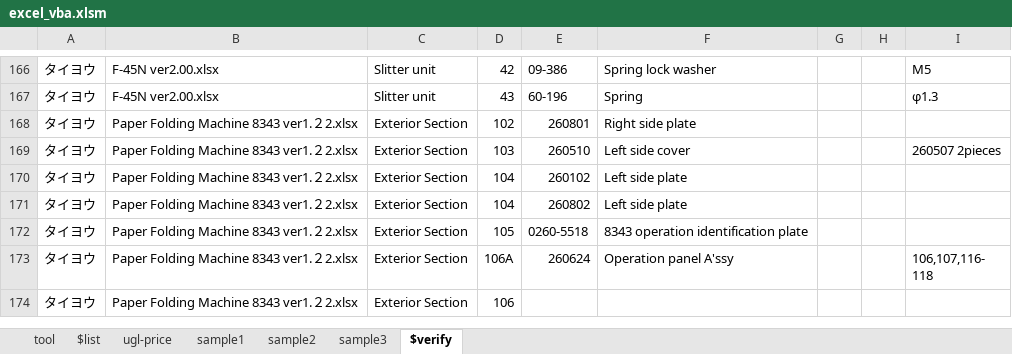
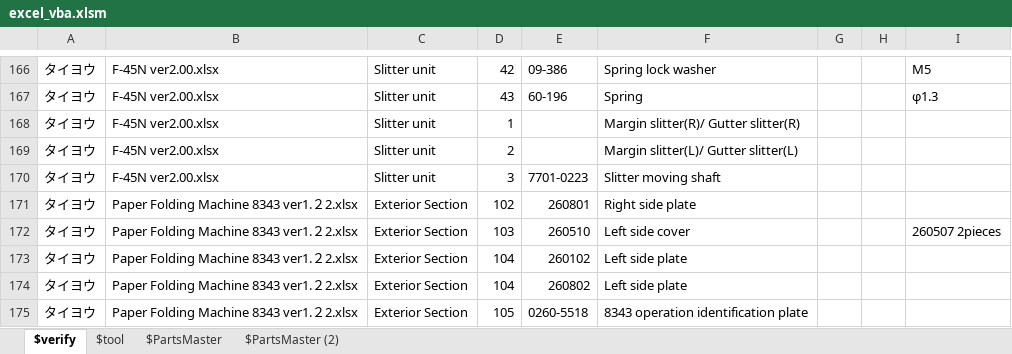
Before and after one commit to okagen/xlsVBA, an Excel workbook: excel_vba.xlsm, sheet $verify, drawn as a sheet; only a part is shown, gaps mark what is left out; the shorter side is filled out with more unchanged rows; values as stored, in another font and other column widths than the file's, no borders; the diff names each change by its address in the sheet, - before the commit and + after, or states it on an @@ line.

```diff
--- a/excel_vba.xlsm (sheet $verify)
+++ b/excel_vba.xlsm (sheet $verify)
-sheet tab: $list
+sheet tab: $tool
-sheet tab: tool
-sheet tab: ugl-price
-sheet tab: sample1
-sheet tab: sample2
-sheet tab: sample3
+sheet tab: $PartsMaster
+sheet tab: $PartsMaster (2)
@@ sheet tab order changed: $verify | $tool | $PartsMaster | $PartsMaster (2) @@
+row 168: タイヨウ | F-45N ver2.00.xlsx | Slitter unit | 1 |  | Margin slitter(R)/ Gutter slitter(R)
+row 169: タイヨウ | F-45N ver2.00.xlsx | Slitter unit | 2 |  | Margin slitter(L)/ Gutter slitter(L)
+row 170: タイヨウ | F-45N ver2.00.xlsx | Slitter unit | 3 | 7701-0223 | Slitter moving shaft
```
Also changed, not shown: sheet $tool, charts or pictures, 4 other files.
